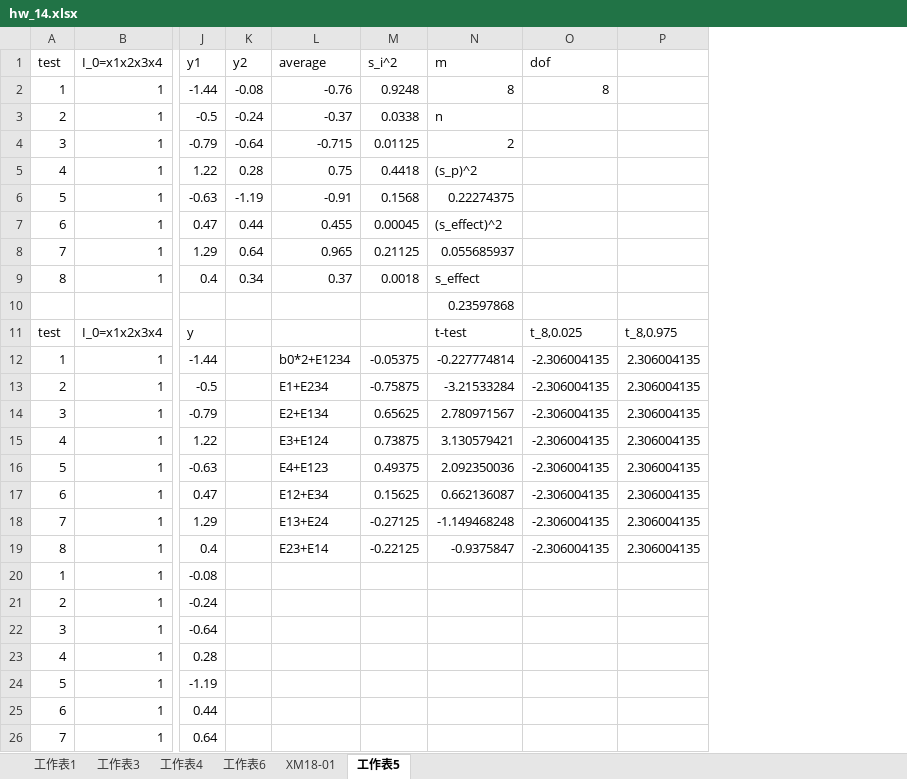
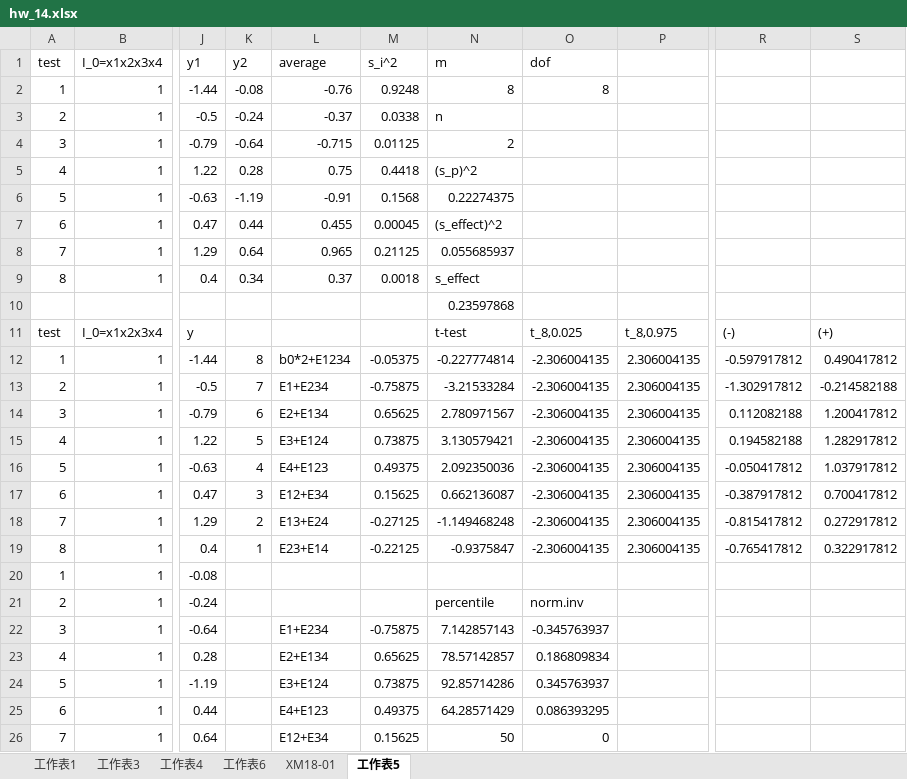
Before and after one commit to Yi-An-Wang/institute_information, an Excel workbook: 統計管制與最佳化方法概論/homework/my_homework/HW14/hw_14.xlsx, sheet 工作表5, drawn as a sheet; only a part is shown, gaps mark what is left out; values as stored, in another font and other column widths than the file's, no borders; charts and pictures and conditional formats not drawn; the diff covers the shown part only; the diff names each change by its address in the sheet, - before the commit and + after, or states it on an @@ line.

```diff
--- a/統計管制與最佳化方法概論/homework/my_homework/HW14/hw_14.xlsx (sheet 工作表5)
+++ b/統計管制與最佳化方法概論/homework/my_homework/HW14/hw_14.xlsx (sheet 工作表5)
+column R, rows 11-19: (-) | -0.597917812 | -1.302917812 | 0.112082188 | 0.194582188 | -0.050417812 | -0.387917812 | -0.815417812 | -0.765417812
+column S, rows 11-19: (+) | 0.490417812 | -0.214582188 | 1.200417812 | 1.282917812 | 1.037917812 | 0.700417812 | 0.272917812 | 0.322917812
-K12 (y2): (empty)
+K12 (y2): 8
-K13 (y2): (empty)
+K13 (y2): 7
-K14 (y2): (empty)
+K14 (y2): 6
-K15 (y2): (empty)
+K15 (y2): 5
-K16 (y2): (empty)
+K16 (y2): 4
-K17 (y2): (empty)
+K17 (y2): 3
-K18 (y2): (empty)
+K18 (y2): 2
-K19 (y2): (empty)
+K19 (y2): 1
-N21 (m): (empty)
+N21 (m): percentile
-O21 (dof): (empty)
+O21 (dof): norm.inv
-L22 (average): (empty)
+L22 (average): E1+E234
-M22 (s_i^2): (empty)
+M22 (s_i^2): -0.75875
-N22 (m): (empty)
+N22 (m): 7.142857143
-O22 (dof): (empty)
+O22 (dof): -0.345763937
-L23 (average): (empty)
+L23 (average): E2+E134
-M23 (s_i^2): (empty)
+M23 (s_i^2): 0.65625
-N23 (m): (empty)
+N23 (m): 78.57142857
-O23 (dof): (empty)
+O23 (dof): 0.186809834
-L24 (average): (empty)
+L24 (average): E3+E124
-M24 (s_i^2): (empty)
+M24 (s_i^2): 0.73875
-N24 (m): (empty)
+N24 (m): 92.85714286
-O24 (dof): (empty)
+O24 (dof): 0.345763937
-L25 (average): (empty)
+L25 (average): E4+E123
-M25 (s_i^2): (empty)
+M25 (s_i^2): 0.49375
-N25 (m): (empty)
+N25 (m): 64.28571429
-O25 (dof): (empty)
+O25 (dof): 0.086393295
-L26 (average): (empty)
+L26 (average): E12+E34
-M26 (s_i^2): (empty)
+M26 (s_i^2): 0.15625
-N26 (m): (empty)
+N26 (m): 50
-O26 (dof): (empty)
+O26 (dof): 0
```
Also changed, not shown: 8 edited cells elsewhere in this sheet, charts or pictures, 統計管制與最佳化方法概論/homework/my_homework/HW13/hw_13.xlsx.
